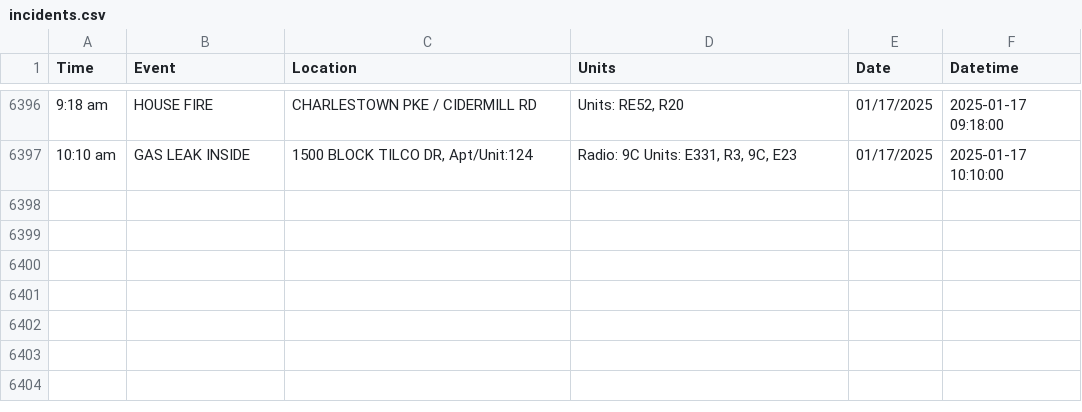
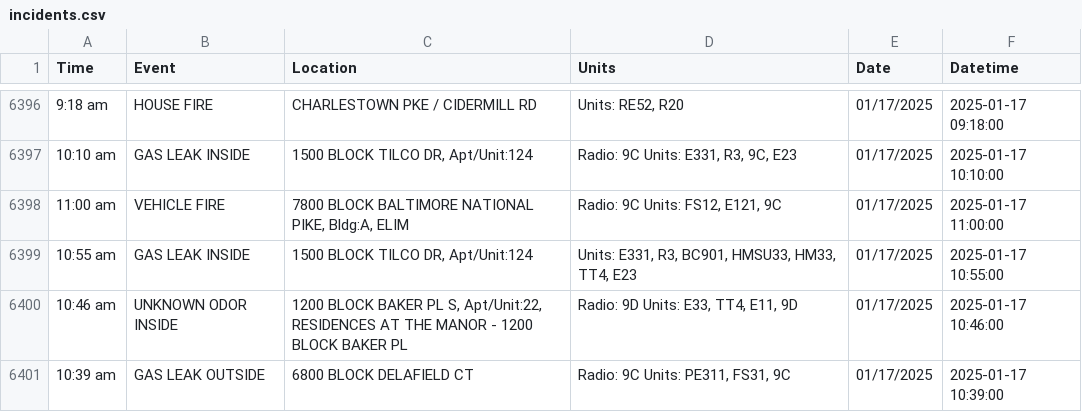
Before and after one commit to NewsAppsUMD/fredscanner, a CSV file: incidents.csv, drawn as a sheet; only a part is shown, gaps mark what is left out.

```diff
--- a/incidents.csv
+++ b/incidents.csv
@@ -6397 +6397,5 @@ Time,Event,Location,Units,Date,Datetime
 10:10 am,GAS LEAK INSIDE,"1500 BLOCK TILCO DR, Apt/Unit:124","Radio: 9C Units: E331, R3, 9C, E23",01/17/2025,2025-01-17 10:10:00
+11:00 am,VEHICLE FIRE,"7800 BLOCK BALTIMORE NATIONAL PIKE, Bldg:A, ELIM","Radio: 9C Units: FS12, E121, 9C",01/17/2025,2025-01-17 11:00:00
+10:55 am,GAS LEAK INSIDE,"1500 BLOCK TILCO DR, Apt/Unit:124","Units: E331, R3, BC901, HMSU33, HM33, TT4, E23",01/17/2025,2025-01-17 10:55:00
+10:46 am,UNKNOWN ODOR INSIDE,"1200 BLOCK BAKER PL S, Apt/Unit:22, RESIDENCES AT THE MANOR - 1200 BLOCK BAKER PL","Radio: 9D Units: E33, TT4, E11, 9D",01/17/2025,2025-01-17 10:46:00
+10:39 am,GAS LEAK OUTSIDE,6800 BLOCK DELAFIELD CT,"Radio: 9C Units: PE311, FS31, 9C",01/17/2025,2025-01-17 10:39:00
```
Also changed, not shown: 1 other file.
